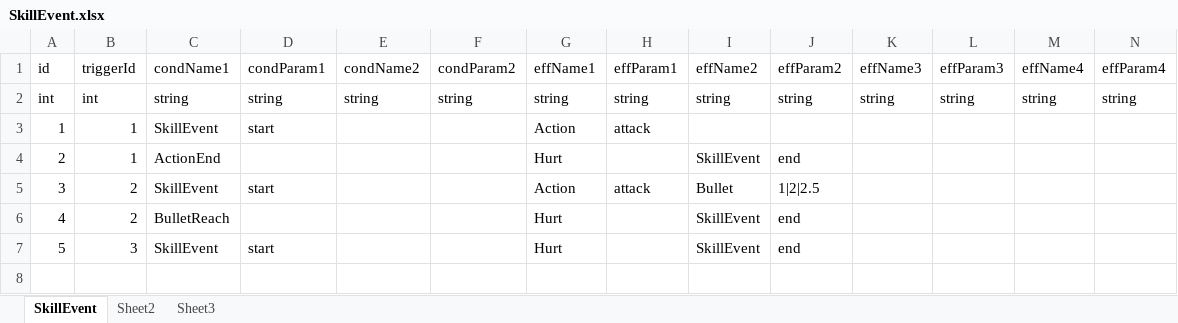
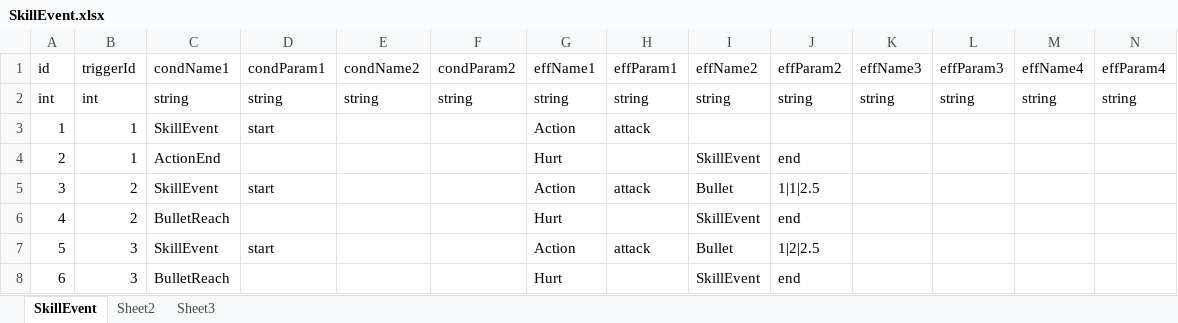
Before and after one commit to pixar2016/Assets, an Excel workbook: Data/Excel/SkillEvent.xlsx, sheet SkillEvent, drawn as a sheet; only a part is shown; values as stored, in another font and other column widths than the file's, no borders; addresses are those after the commit; rows hold the shown columns only; the diff names each change by its address in the sheet, - before the commit and + after, or states it on an @@ line.

```diff
--- a/Data/Excel/SkillEvent.xlsx (sheet SkillEvent)
+++ b/Data/Excel/SkillEvent.xlsx (sheet SkillEvent)
-J5 (effParam2): 1|2|2.5
+J5 (effParam2): 1|1|2.5
+row 7: 5 | 3 | SkillEvent | start |  |  | Action | attack | Bullet | 1|2|2.5
@@ column A (id) renumbered from row 8 down @@
-C8 (condName1): SkillEvent
+C8 (condName1): BulletReach
-D8 (condParam1): start
+D8 (condParam1): (empty)
```
Also changed, not shown: Data/Excel/Creature.xlsx, Data/Excel/Skill.xlsx, 14 other files.
